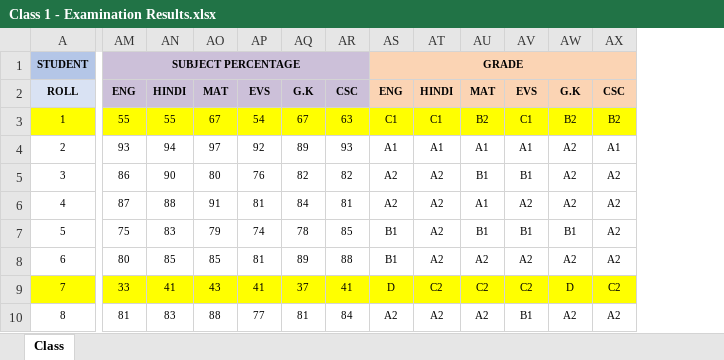
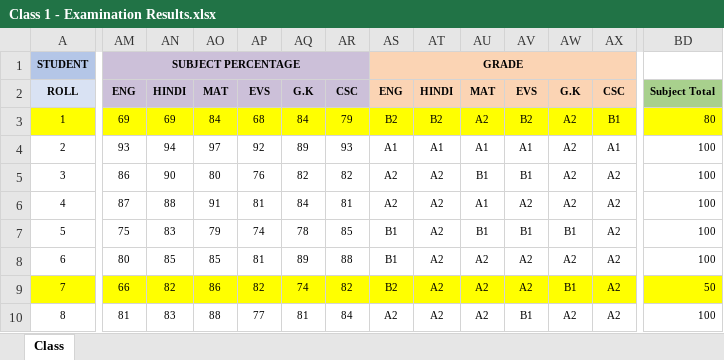
Before and after one commit to jeetrex/Report-Card, an Excel workbook: data/Class 1 - Examination Results.xlsx, sheet Class, drawn as a sheet; only a part is shown, gaps mark what is left out; values as stored, in another font and other column widths than the file's, no borders; charts and pictures not drawn; the diff covers the shown part only; the diff names each change by its address in the sheet, - before the commit and + after, or states it on an @@ line.

```diff
--- a/data/Class 1 - Examination Results.xlsx (sheet Class)
+++ b/data/Class 1 - Examination Results.xlsx (sheet Class)
+column BD, rows 2-10: Subject Total | 80 | 100 | 100 | 100 | 100 | 100 | 50 | 100
-AM3: 55
+AM3: 69
-AN3: 55
+AN3: 69
-AO3: 67
+AO3: 84
-AP3: 54
+AP3: 68
-AQ3: 67
+AQ3: 84
-AR3: 63
+AR3: 79
-AS3: C1
+AS3: B2
-AT3: C1
+AT3: B2
-AU3: B2
+AU3: A2
-AV3: C1
+AV3: B2
-AW3: B2
+AW3: A2
-AX3: B2
+AX3: B1
-AM9: 33
+AM9: 66
-AN9: 41
+AN9: 82
-AO9: 43
+AO9: 86
-AP9: 41
+AP9: 82
-AQ9: 37
+AQ9: 74
-AR9: 41
+AR9: 82
-AS9: D
+AS9: B2
-AT9: C2
+AT9: A2
-AU9: C2
+AU9: A2
-AV9: C2
+AV9: A2
-AW9: D
+AW9: B1
-AX9: C2
+AX9: A2
```
Also changed, not shown: 60 edited cells and cell formats elsewhere in this sheet, charts or pictures, data/Class 2 - Examination Results.xlsx, data/Class 4 - Examination Results.xlsx, 7 other files.
